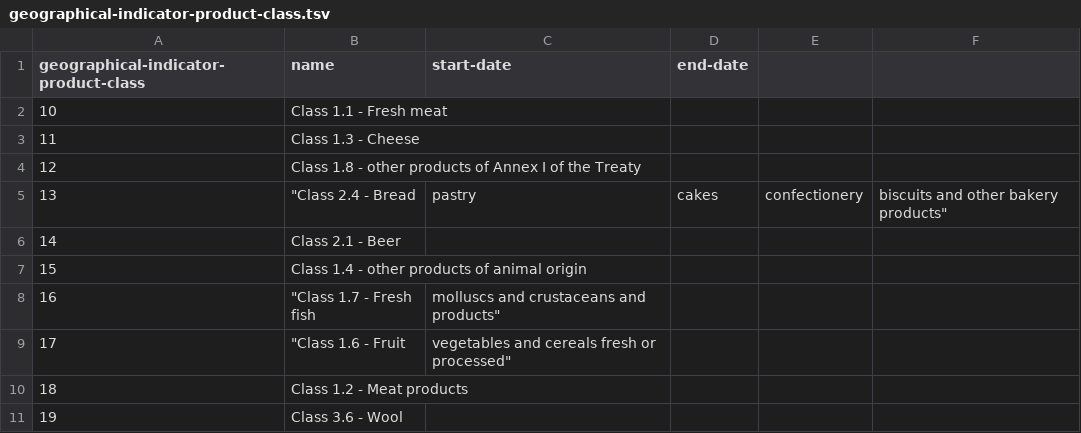
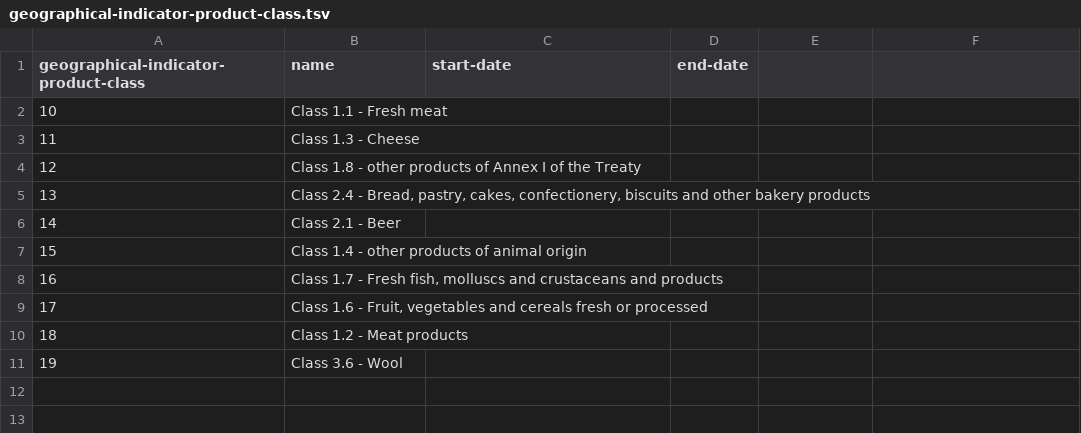
Before and after one commit to openregister/creation-data-light-side, a TSV file: data/geographical-indicator-product-class.tsv, drawn as a sheet; the diff names each change by its address in the sheet, - before the commit and + after, or states it on an @@ line.

Commit message:
fixed issue with records split accross multiple fields

```diff
--- a/data/geographical-indicator-product-class.tsv
+++ b/data/geographical-indicator-product-class.tsv
-B5 (name): "Class 2.4 - Bread
+B5 (name): Class 2.4 - Bread, pastry, cakes, confectionery, biscuits and other bakery products
-C5 (start-date): pastry
+C5 (start-date): (empty)
-D5 (end-date): cakes
+D5 (end-date): (empty)
-E5: confectionery
+E5: (empty)
-F5: biscuits and other bakery products"
+F5: (empty)
-B8 (name): "Class 1.7 - Fresh fish
+B8 (name): Class 1.7 - Fresh fish, molluscs and crustaceans and products
-C8 (start-date): molluscs and crustaceans and products"
+C8 (start-date): (empty)
-B9 (name): "Class 1.6 - Fruit
+B9 (name): Class 1.6 - Fruit, vegetables and cereals fresh or processed
-C9 (start-date): vegetables and cereals fresh or processed"
+C9 (start-date): (empty)
```
